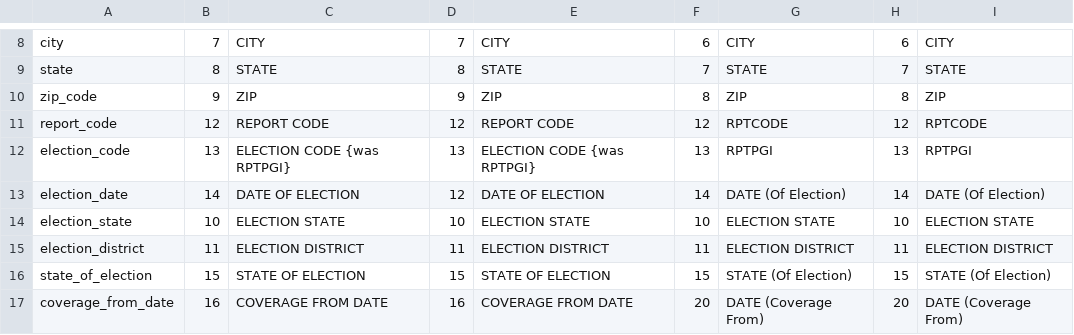
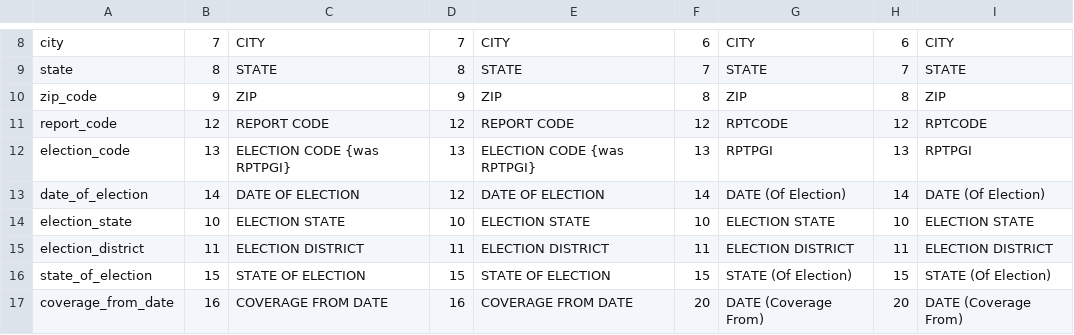
Before and after one commit to dwillis/fech-sources, a CSV file: F3.csv, drawn as a sheet; only a part is shown, gaps mark what is left out.

```diff
--- a/F3.csv
+++ b/F3.csv
@@ -12,3 +12,3 @@ report_code,12,REPORT CODE,12,REPORT CODE,12,RPTCODE,12,RPTCODE
 election_code,13,ELECTION CODE  {was RPTPGI},13,ELECTION CODE  {was RPTPGI},13,RPTPGI,13,RPTPGI
-election_date,14,DATE OF ELECTION,12,DATE OF ELECTION,14,DATE (Of Election),14,DATE (Of Election)
+date_of_election,14,DATE OF ELECTION,12,DATE OF ELECTION,14,DATE (Of Election),14,DATE (Of Election)
 election_state,10,ELECTION STATE,10,ELECTION STATE,10,ELECTION STATE,10,ELECTION STATE
```
Also changed, not shown: F5.csv, F7.csv.
